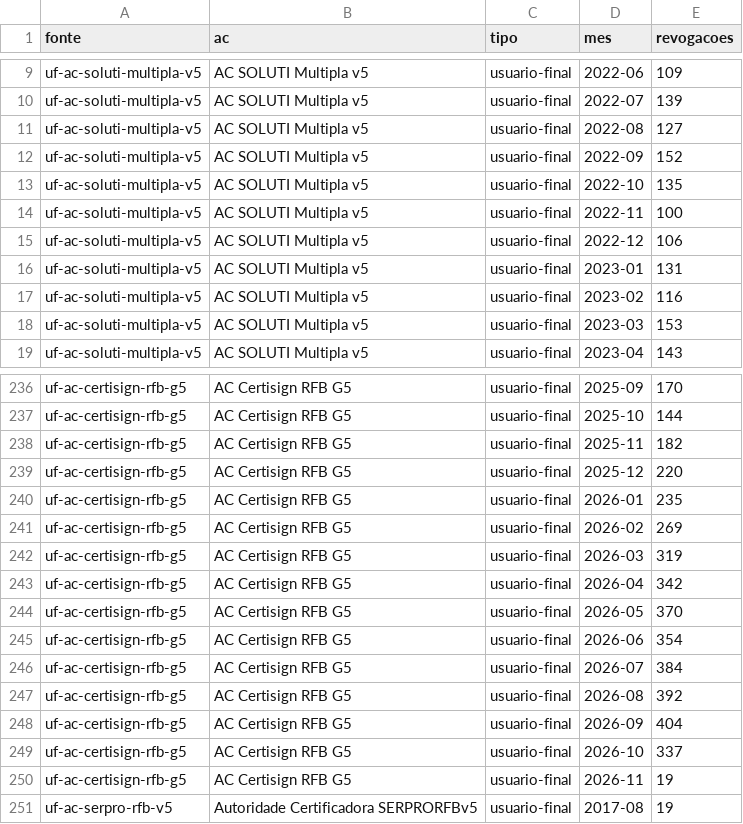
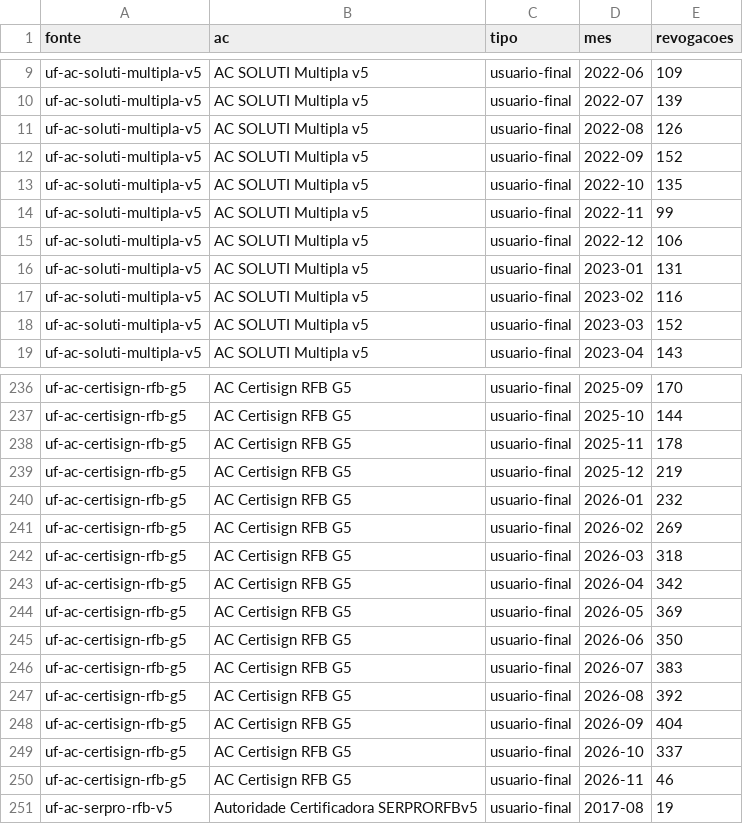
Before and after one commit to celfons/kya-brasil, a CSV file: research/paper/data/monthly.csv, drawn as a sheet; only a part is shown, gaps mark what is left out; the diff covers the shown part only.

```diff
--- a/research/paper/data/monthly.csv
+++ b/research/paper/data/monthly.csv
@@ -10,6 +10,6 @@ uf-ac-soluti-multipla-v5,AC SOLUTI Multipla v5,usuario-final,2022-06,109
 uf-ac-soluti-multipla-v5,AC SOLUTI Multipla v5,usuario-final,2022-07,139
-uf-ac-soluti-multipla-v5,AC SOLUTI Multipla v5,usuario-final,2022-08,127
+uf-ac-soluti-multipla-v5,AC SOLUTI Multipla v5,usuario-final,2022-08,126
 uf-ac-soluti-multipla-v5,AC SOLUTI Multipla v5,usuario-final,2022-09,152
 uf-ac-soluti-multipla-v5,AC SOLUTI Multipla v5,usuario-final,2022-10,135
-uf-ac-soluti-multipla-v5,AC SOLUTI Multipla v5,usuario-final,2022-11,100
+uf-ac-soluti-multipla-v5,AC SOLUTI Multipla v5,usuario-final,2022-11,99
 uf-ac-soluti-multipla-v5,AC SOLUTI Multipla v5,usuario-final,2022-12,106
@@ -17,3 +17,3 @@ uf-ac-soluti-multipla-v5,AC SOLUTI Multipla v5,usuario-final,2023-01,131
 uf-ac-soluti-multipla-v5,AC SOLUTI Multipla v5,usuario-final,2023-02,116
-uf-ac-soluti-multipla-v5,AC SOLUTI Multipla v5,usuario-final,2023-03,153
+uf-ac-soluti-multipla-v5,AC SOLUTI Multipla v5,usuario-final,2023-03,152
 uf-ac-soluti-multipla-v5,AC SOLUTI Multipla v5,usuario-final,2023-04,143
@@ -237,11 +237,11 @@ uf-ac-certisign-rfb-g5,AC Certisign RFB G5,usuario-final,2025-09,170
 uf-ac-certisign-rfb-g5,AC Certisign RFB G5,usuario-final,2025-10,144
-uf-ac-certisign-rfb-g5,AC Certisign RFB G5,usuario-final,2025-11,182
-uf-ac-certisign-rfb-g5,AC Certisign RFB G5,usuario-final,2025-12,220
-uf-ac-certisign-rfb-g5,AC Certisign RFB G5,usuario-final,2026-01,235
+uf-ac-certisign-rfb-g5,AC Certisign RFB G5,usuario-final,2025-11,178
+uf-ac-certisign-rfb-g5,AC Certisign RFB G5,usuario-final,2025-12,219
+uf-ac-certisign-rfb-g5,AC Certisign RFB G5,usuario-final,2026-01,232
 uf-ac-certisign-rfb-g5,AC Certisign RFB G5,usuario-final,2026-02,269
-uf-ac-certisign-rfb-g5,AC Certisign RFB G5,usuario-final,2026-03,319
+uf-ac-certisign-rfb-g5,AC Certisign RFB G5,usuario-final,2026-03,318
 uf-ac-certisign-rfb-g5,AC Certisign RFB G5,usuario-final,2026-04,342
-uf-ac-certisign-rfb-g5,AC Certisign RFB G5,usuario-final,2026-05,370
-uf-ac-certisign-rfb-g5,AC Certisign RFB G5,usuario-final,2026-06,354
-uf-ac-certisign-rfb-g5,AC Certisign RFB G5,usuario-final,2026-07,384
+uf-ac-certisign-rfb-g5,AC Certisign RFB G5,usuario-final,2026-05,369
+uf-ac-certisign-rfb-g5,AC Certisign RFB G5,usuario-final,2026-06,350
+uf-ac-certisign-rfb-g5,AC Certisign RFB G5,usuario-final,2026-07,383
 uf-ac-certisign-rfb-g5,AC Certisign RFB G5,usuario-final,2026-08,392
@@ -249,3 +249,3 @@ uf-ac-certisign-rfb-g5,AC Certisign RFB G5,usuario-final,2026-09,404
 uf-ac-certisign-rfb-g5,AC Certisign RFB G5,usuario-final,2026-10,337
-uf-ac-certisign-rfb-g5,AC Certisign RFB G5,usuario-final,2026-11,19
+uf-ac-certisign-rfb-g5,AC Certisign RFB G5,usuario-final,2026-11,46
 uf-ac-serpro-rfb-v5,Autoridade Certificadora SERPRORFBv5,usuario-final,2017-08,19
```
Also changed, not shown: 23 edited cells elsewhere in this file, research/freshness-sim/data/weekday_hour.csv, 6 other files.
